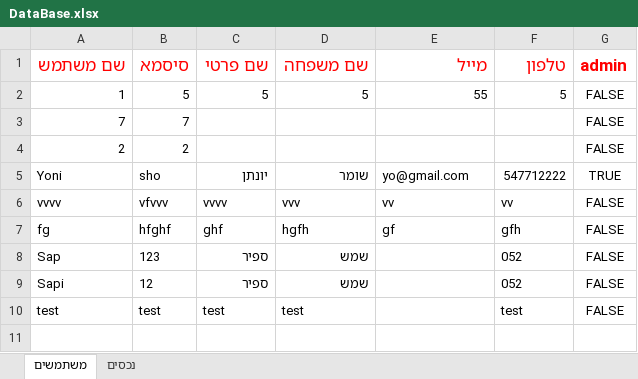
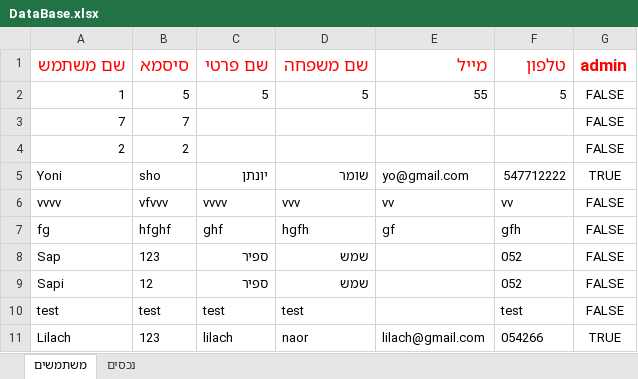
Before and after one commit to yonisho52/ALYS-JavaSwing, an Excel workbook: DataBase.xlsx, sheet משתמשים, drawn as a sheet; values as stored, in another font and other column widths than the file's, no borders; the diff names each change by its address in the sheet, - before the commit and + after, or states it on an @@ line.

```diff
--- a/DataBase.xlsx (sheet משתמשים)
+++ b/DataBase.xlsx (sheet משתמשים)
+row 11: Lilach | 123 | lilach | naor | lilach@gmail.com | 054266 | TRUE
```
Also changed, not shown: 11 other files.
